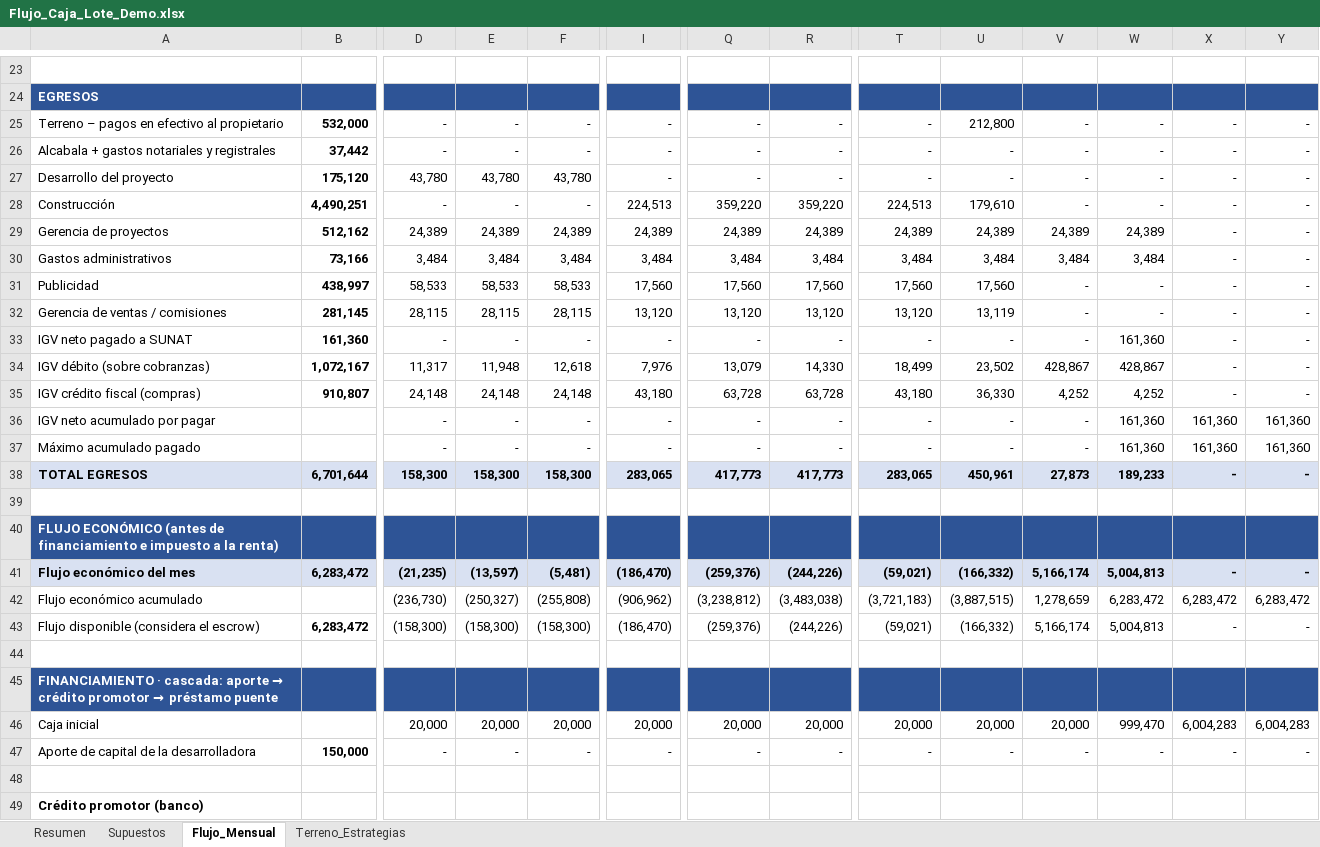
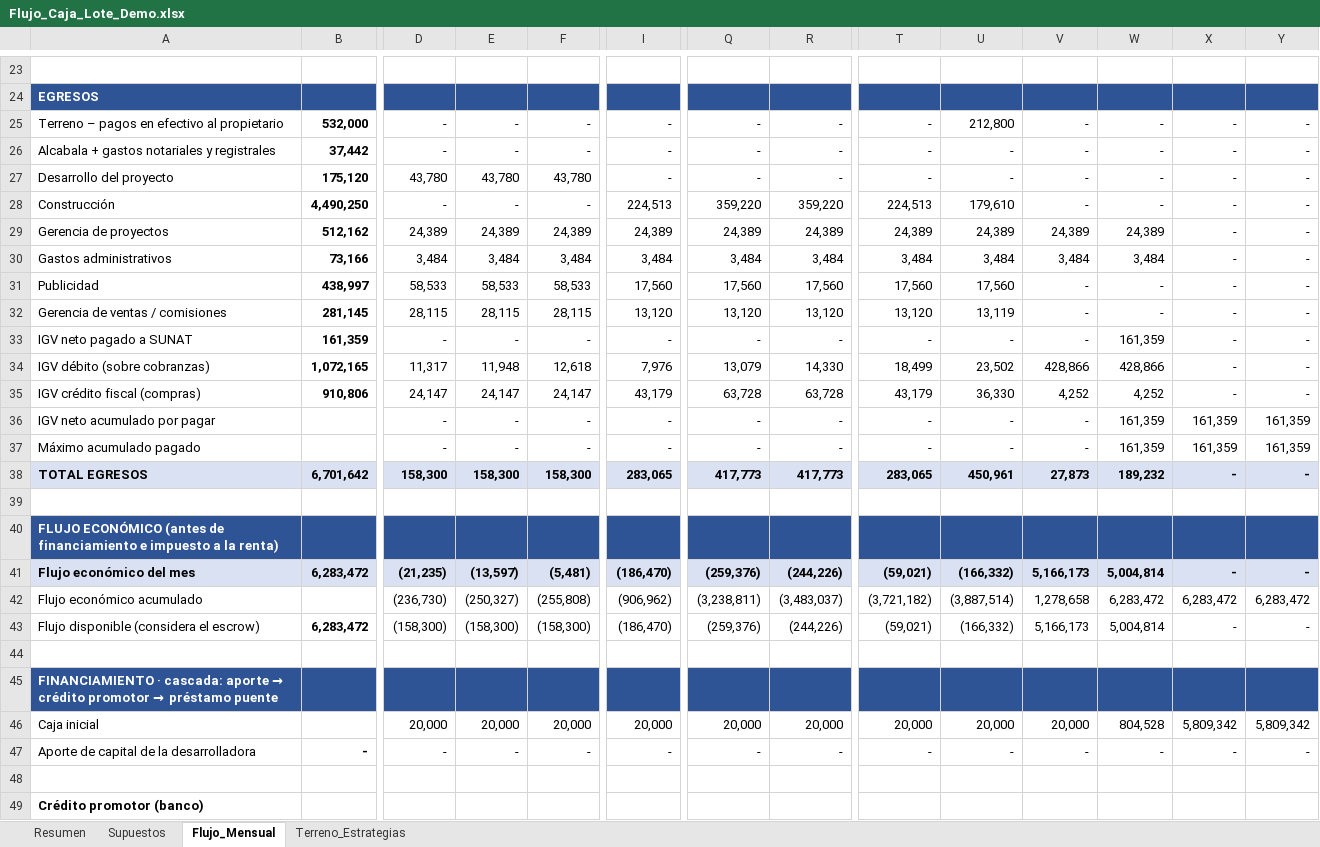
Before and after one commit to chicoma1998-ux/Eh-cloude, an Excel workbook: entregables/Flujo_Caja_Lote_Demo.xlsx, sheet Flujo_Mensual, drawn as a sheet; only a part is shown, gaps mark what is left out; values as stored, in another font and other column widths than the file's, no borders; the diff covers the shown part only; the diff names each change by its address in the sheet, - before the commit and + after, or states it on an @@ line.

```diff
--- a/entregables/Flujo_Caja_Lote_Demo.xlsx (sheet Flujo_Mensual)
+++ b/entregables/Flujo_Caja_Lote_Demo.xlsx (sheet Flujo_Mensual)
-B28: 4,490,251
+B28: 4,490,250
-B33: 161,360
+B33: 161,359
-W33: 161,360
+W33: 161,359
-B34: 1,072,167
+B34: 1,072,165
-V34: 428,867
+V34: 428,866
-W34: 428,867
+W34: 428,866
-B35: 910,807
+B35: 910,806
-D35: 24,148
+D35: 24,147
-E35: 24,148
+E35: 24,147
-F35: 24,148
+F35: 24,147
-I35: 43,180
+I35: 43,179
-T35: 43,180
+T35: 43,179
-W36:W37: 161,360
+W36:W37: 161,359
-X36:X37: 161,360
+X36:X37: 161,359
-Y36:Y37: 161,360
+Y36:Y37: 161,359
-B38: 6,701,644
+B38: 6,701,642
-W38: 189,233
+W38: 189,232
-V41: 5,166,174
+V41: 5,166,173
-W41: 5,004,813
+W41: 5,004,814
-Q42: (3,238,812)
+Q42: (3,238,811)
-R42: (3,483,038)
+R42: (3,483,037)
-T42: (3,721,183)
+T42: (3,721,182)
-U42: (3,887,515)
+U42: (3,887,514)
-V42: 1,278,659
+V42: 1,278,658
-V43: 5,166,174
+V43: 5,166,173
-W43: 5,004,813
+W43: 5,004,814
-W46: 999,470
+W46: 804,528
-X46: 6,004,283
+X46: 5,809,342
-Y46: 6,004,283
+Y46: 5,809,342
-B47: 150,000
+B47: -
```
Also changed, not shown: 4 added rows, 4 removed rows and 52 edited cells elsewhere in this sheet, sheet Resumen, sheet Supuestos, formulas that keep their value, 1 other file.
